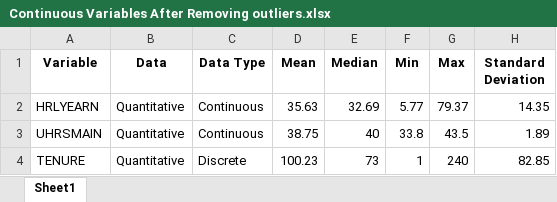
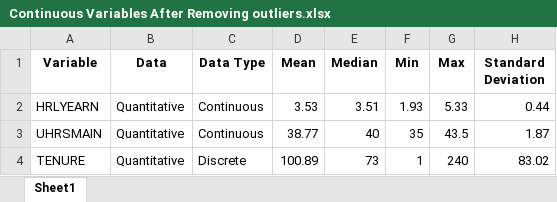
Before and after one commit to harpkang/CIND820_CAPSTONE, an Excel workbook: Figures/Continuous Variables After Removing outliers.xlsx, sheet Sheet1, drawn as a sheet; values as stored, in another font and other column widths than the file's, no borders; the diff names each change by its address in the sheet, - before the commit and + after, or states it on an @@ line.

```diff
--- a/Figures/Continuous Variables After Removing outliers.xlsx (sheet Sheet1)
+++ b/Figures/Continuous Variables After Removing outliers.xlsx (sheet Sheet1)
-D2 (Mean): 35.63
+D2 (Mean): 3.53
-E2 (Median): 32.69
+E2 (Median): 3.51
-F2 (Min): 5.77
+F2 (Min): 1.93
-G2 (Max): 79.37
+G2 (Max): 5.33
-H2 (Standard Deviation): 14.35
+H2 (Standard Deviation): 0.44
-D3 (Mean): 38.75
+D3 (Mean): 38.77
-F3 (Min): 33.8
+F3 (Min): 35
-H3 (Standard Deviation): 1.89
+H3 (Standard Deviation): 1.87
-D4 (Mean): 100.23
+D4 (Mean): 100.89
-H4 (Standard Deviation): 82.85
+H4 (Standard Deviation): 83.02
```
Also changed, not shown: Figures/Binning Information Table.xlsx, Figures/Continuous Variables Before Removing outliers.xlsx, 8 other files.
